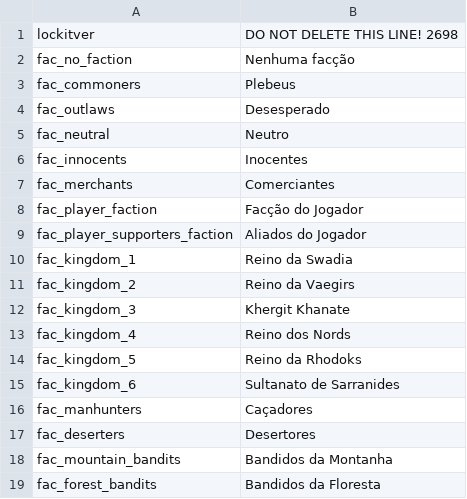
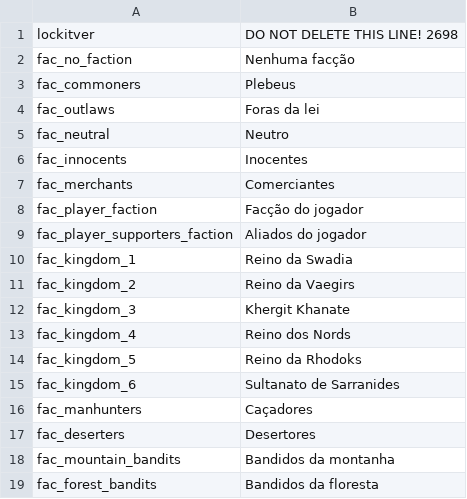
Before and after one commit to Gaboso/TraducaoMountAndBlade, a CSV file: Modules/Native/Languages/fr/factions.csv, drawn as a sheet.

```diff
--- a/Modules/Native/Languages/fr/factions.csv
+++ b/Modules/Native/Languages/fr/factions.csv
@@ -3,3 +3,3 @@ fac_no_faction|Nenhuma facção
 fac_commoners|Plebeus
-fac_outlaws|Desesperado
+fac_outlaws|Foras da lei
 fac_neutral|Neutro
@@ -7,4 +7,4 @@ fac_innocents|Inocentes
 fac_merchants|Comerciantes
-fac_player_faction|Facção do Jogador
-fac_player_supporters_faction|Aliados do Jogador
+fac_player_faction|Facção do jogador
+fac_player_supporters_faction|Aliados do jogador
 fac_kingdom_1|Reino da Swadia
@@ -17,3 +17,3 @@ fac_manhunters|Caçadores
 fac_deserters|Desertores
-fac_mountain_bandits|Bandidos da Montanha
-fac_forest_bandits|Bandidos da Floresta
+fac_mountain_bandits|Bandidos da montanha
+fac_forest_bandits|Bandidos da floresta
```
Also changed, not shown: Modules/Native/Languages/fr/game_strings.csv, Modules/Native/Languages/fr/item_modifiers.csv, 2 other files.
